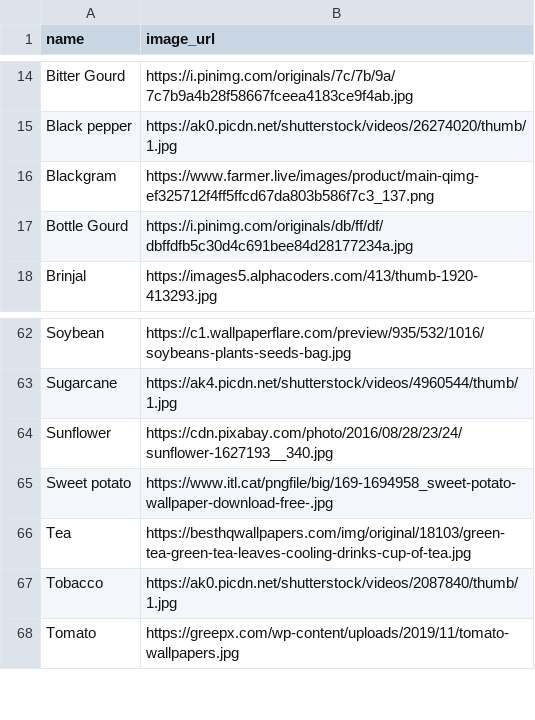
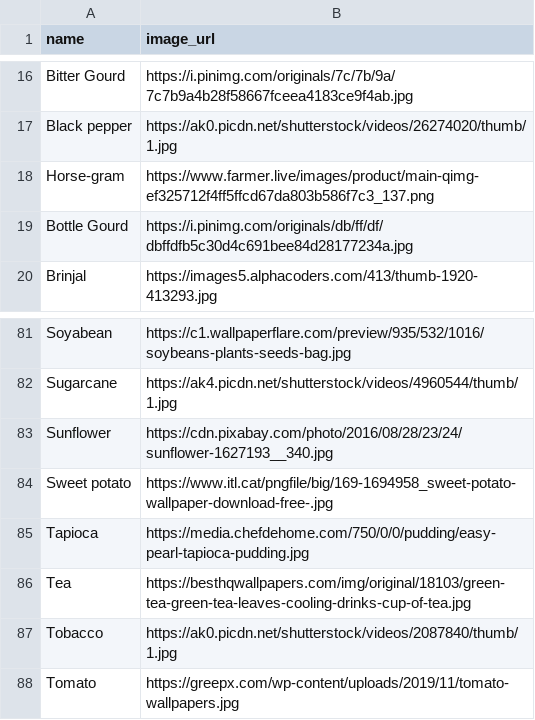
Before and after one commit to SRaiz/Krishi-Karma, a CSV file: crops.csv, drawn as a sheet; only a part is shown, gaps mark what is left out; addresses are those after the commit; the diff covers the shown part only; the diff names each change by its address in the sheet, - before the commit and + after, or states it on an @@ line.

```diff
--- a/crops.csv
+++ b/crops.csv
-A18 (name): Blackgram
+A18 (name): Horse-gram
-A81 (name): Soybean
+A81 (name): Soyabean
+row 85: Tapioca | https://media.chefdehome.com/750/0/0/pudding/easy-pearl-tapioca-pudding.jpg
```
Also changed, not shown: 19 added rows and 4 edited cells elsewhere in this file, 4 other files.
